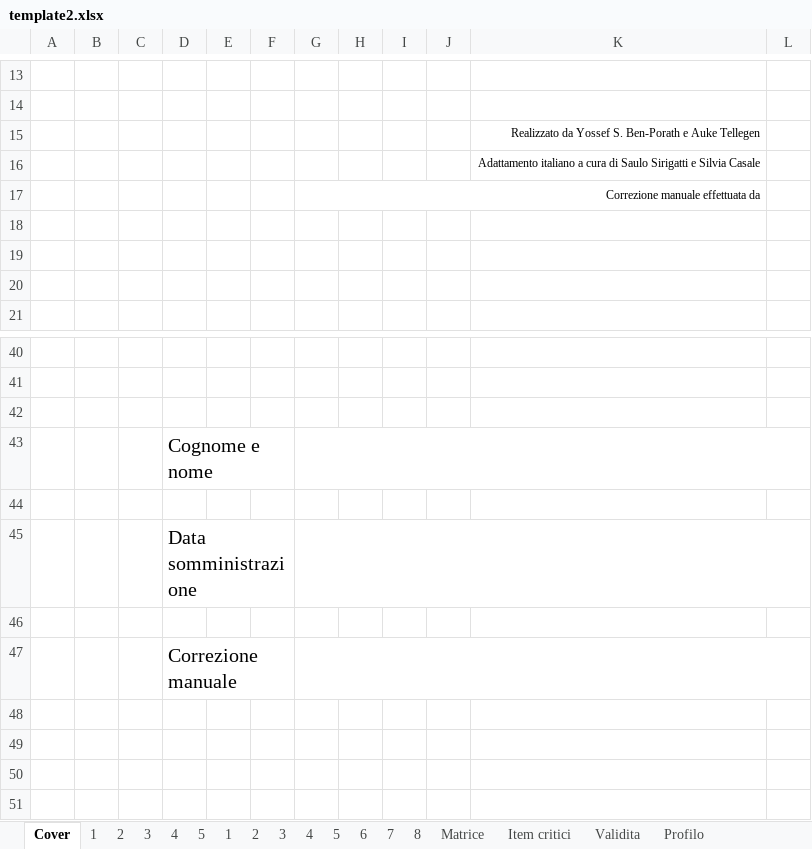
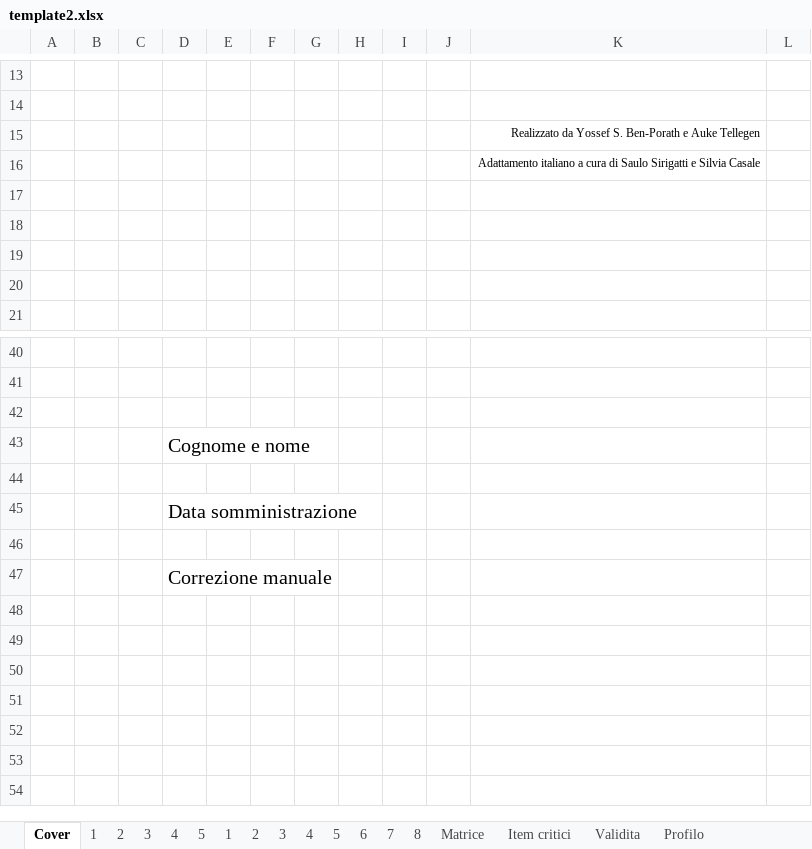
Before and after one commit to fumanti/mmpi2, an Excel workbook: public/template2.xlsx, sheet Cover, drawn as a sheet; only a part is shown, gaps mark what is left out; the shorter side is filled out with more unchanged rows; values as stored, in another font and other column widths than the file's, no borders; charts and pictures not drawn; the diff names each change by its address in the sheet, - before the commit and + after, or states it on an @@ line.

Commit message:
template

```diff
--- a/public/template2.xlsx (sheet Cover)
+++ b/public/template2.xlsx (sheet Cover)
-G17: Correzione manuale effettuata da
+G17: (empty)
-G17:K17 merged
-G43:L43 merged
-G45:L45 merged
-G47:L47 merged
```
Also changed, not shown: charts or pictures, 1 other file.
